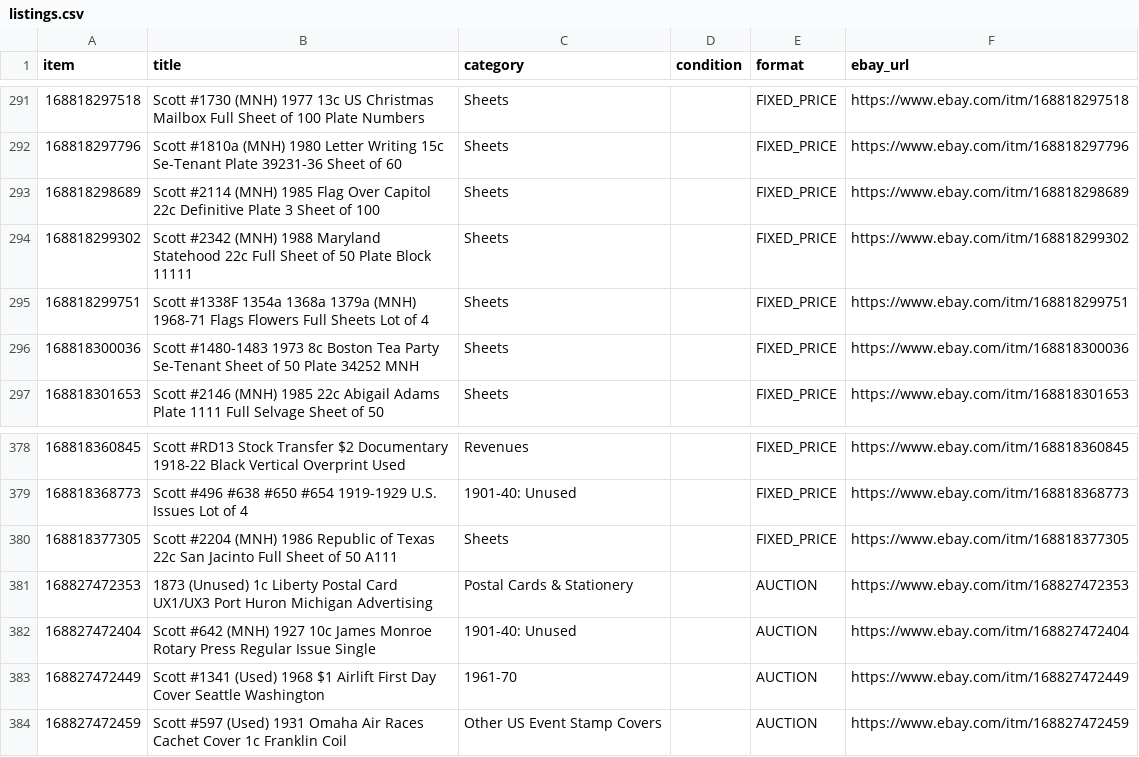
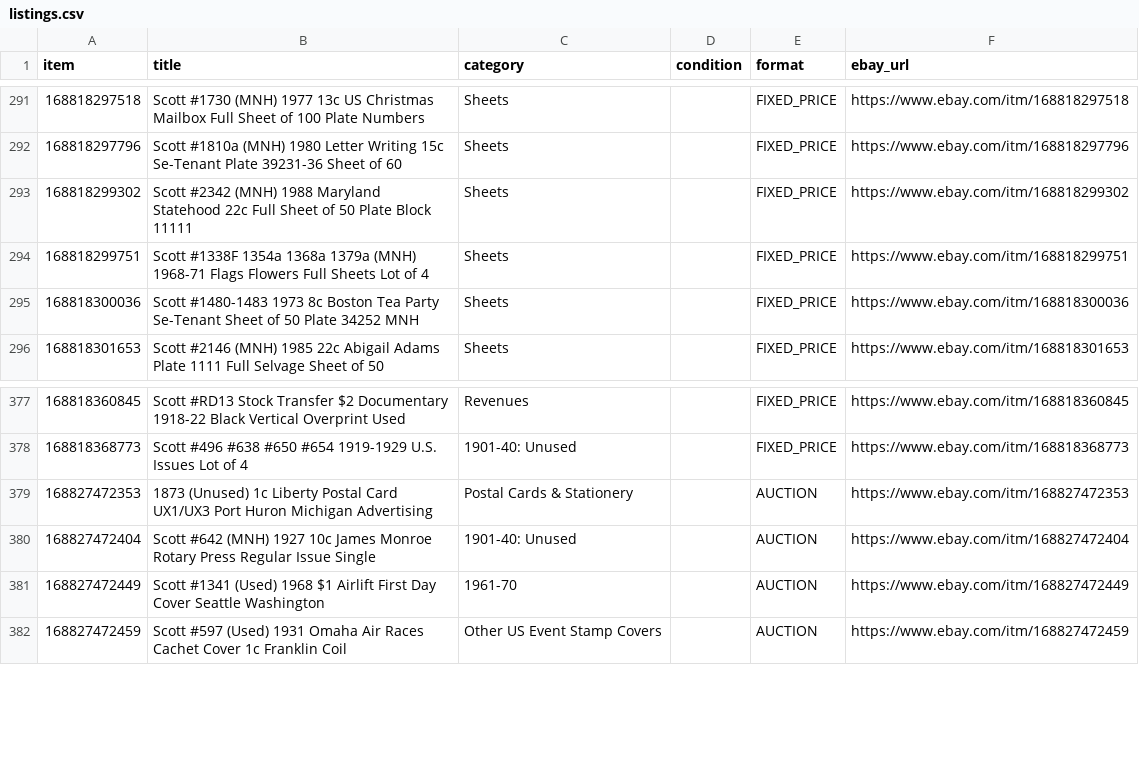
Before and after one commit to StampedeStamps/stampede-stories, a CSV file: data/listings.csv, drawn as a sheet; only a part is shown, gaps mark what is left out.

Commit message:
Refresh listings 2026-11-01 (390 active)

```diff
--- a/data/listings.csv
+++ b/data/listings.csv
@@ -292,3 +292,2 @@ item,title,category,condition,format,ebay_url
 168818297796,Scott #1810a (MNH) 1980 Letter Writing 15c Se-Tenant Plate 39231-36 Sheet of 60,Sheets,,FIXED_PRICE,https://www.ebay.com/itm/168818297796
-168818298689,Scott #2114 (MNH) 1985 Flag Over Capitol 22c Definitive Plate 3 Sheet of 100,Sheets,,FIXED_PRICE,https://www.ebay.com/itm/168818298689
 168818299302,Scott #2342 (MNH) 1988 Maryland Statehood 22c Full Sheet of 50 Plate Block 11111,Sheets,,FIXED_PRICE,https://www.ebay.com/itm/168818299302
@@ -379,3 +378,2 @@ item,title,category,condition,format,ebay_url
 168818368773,Scott #496 #638 #650 #654 1919-1929 U.S. Issues Lot of 4,1901-40: Unused,,FIXED_PRICE,https://www.ebay.com/itm/168818368773
-168818377305,Scott #2204 (MNH) 1986 Republic of Texas 22c San Jacinto Full Sheet of 50 A111,Sheets,,FIXED_PRICE,https://www.ebay.com/itm/168818377305
 168827472353,1873 (Unused) 1c Liberty Postal Card UX1/UX3 Port Huron Michigan Advertising,Postal Cards & Stationery,,AUCTION,https://www.ebay.com/itm/168827472353
```
